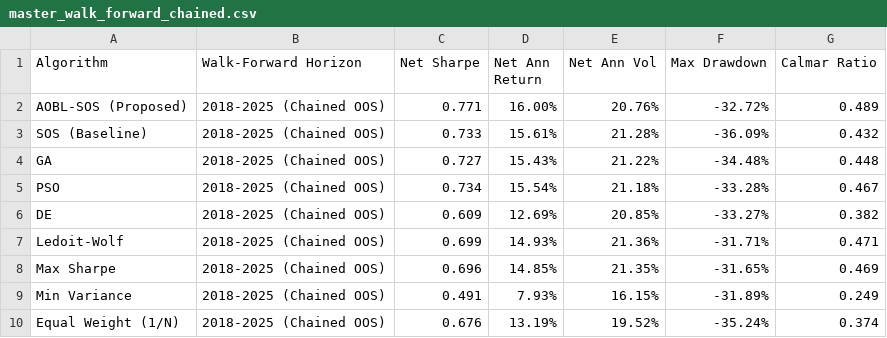
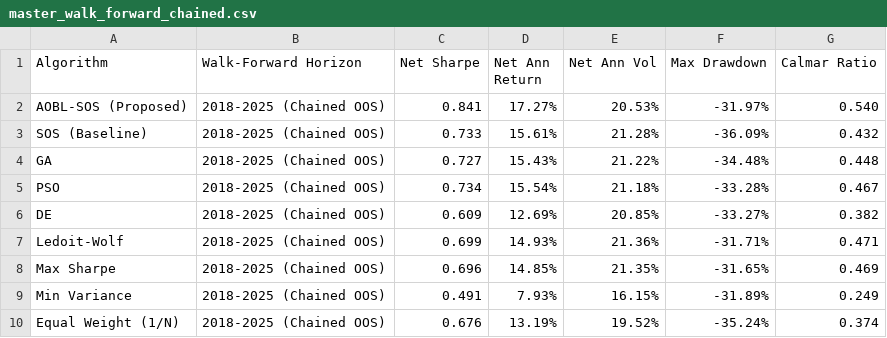
Before and after one commit to atishayj2202/Intelligent-Computing-Portfolio-Optimization, a CSV file: manuscript/master_walk_forward_chained.csv, drawn as a sheet.

```diff
--- a/manuscript/master_walk_forward_chained.csv
+++ b/manuscript/master_walk_forward_chained.csv
@@ -1,3 +1,3 @@
 Algorithm,Walk-Forward Horizon,Net Sharpe,Net Ann Return,Net Ann Vol,Max Drawdown,Calmar Ratio
-AOBL-SOS (Proposed),2018-2025 (Chained OOS),0.771,16.00%,20.76%,-32.72%,0.489
+AOBL-SOS (Proposed),2018-2025 (Chained OOS),0.841,17.27%,20.53%,-31.97%,0.540
 SOS (Baseline),2018-2025 (Chained OOS),0.733,15.61%,21.28%,-36.09%,0.432
```
Also changed, not shown: manuscript/ablation_study_results.csv, manuscript/aum_capacity_curve.csv, 22 other files.
